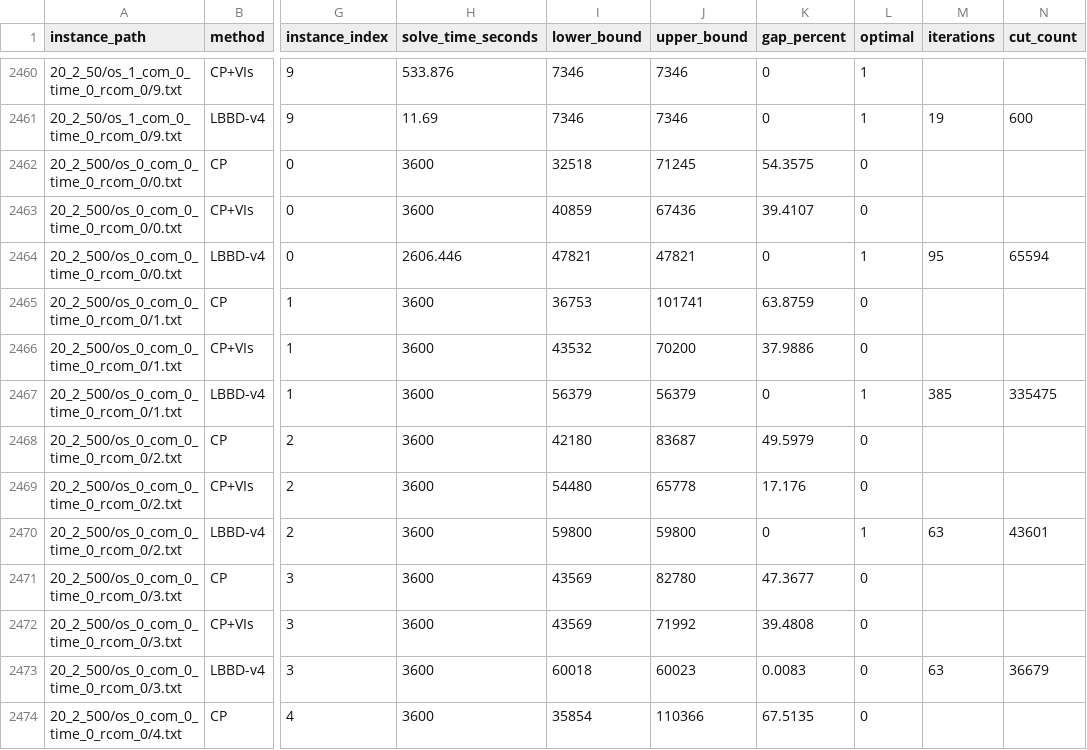
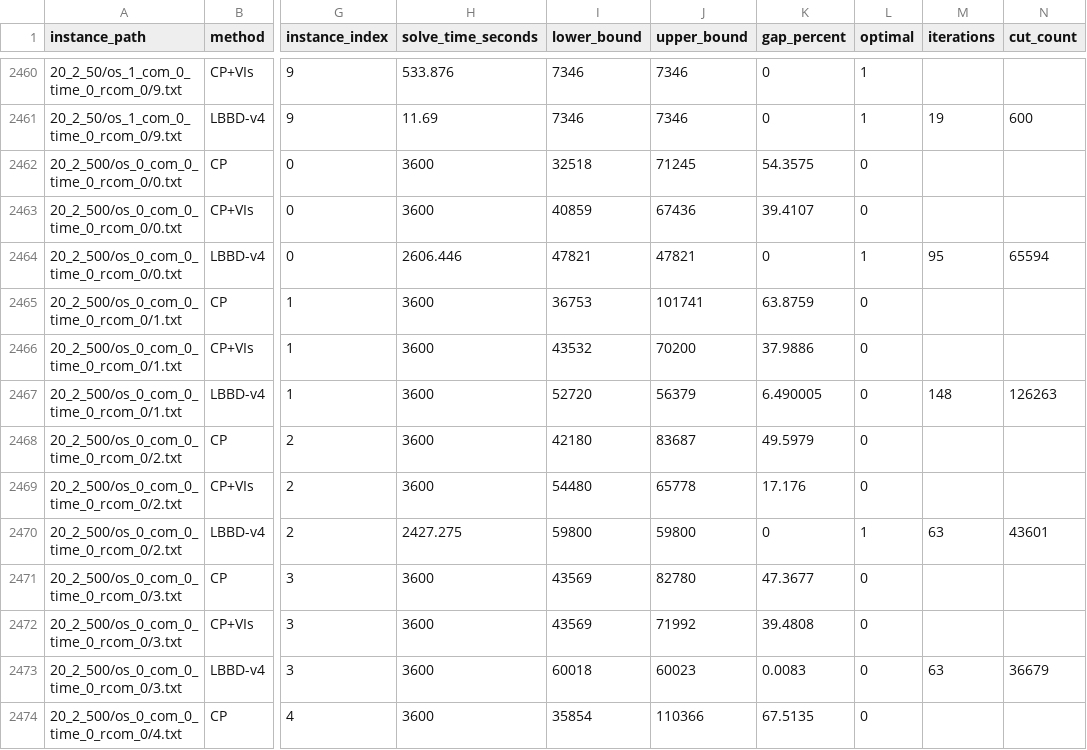
Before and after one commit to changxincao/RP-PMS-UPT, a CSV file: results/table3_cp_cpvis_lbbdv4_instance_results.csv, drawn as a sheet; only a part is shown, gaps mark what is left out; the diff names each change by its address in the sheet, - before the commit and + after, or states it on an @@ line.

```diff
--- a/results/table3_cp_cpvis_lbbdv4_instance_results.csv
+++ b/results/table3_cp_cpvis_lbbdv4_instance_results.csv
-I2467 (lower_bound): 56379
+I2467 (lower_bound): 52720
-K2467 (gap_percent): 0
+K2467 (gap_percent): 6.490005
-L2467 (optimal): 1
+L2467 (optimal): 0
-M2467 (iterations): 385
+M2467 (iterations): 148
-N2467 (cut_count): 335475
+N2467 (cut_count): 126263
-H2470 (solve_time_seconds): 3600
+H2470 (solve_time_seconds): 2427.275
```
Also changed, not shown: results/lbbd_v4_instance_results.csv, results/lbbd_v4_summary.csv.
